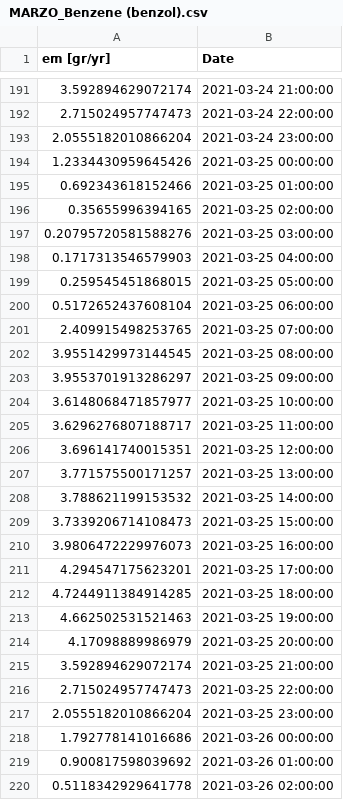
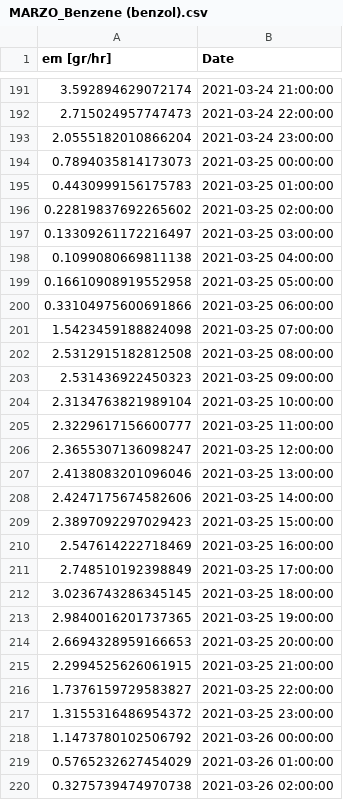
Before and after one commit to Ignvz/copert_5, a CSV file: Extras/MARZO_Benzene (benzol).csv, drawn as a sheet; only a part is shown, gaps mark what is left out; the diff covers the shown part only.

```diff
--- a/Extras/MARZO_Benzene (benzol).csv
+++ b/Extras/MARZO_Benzene (benzol).csv
@@ -1 +1 @@
-em [gr/yr],Date
+em [gr/hr],Date
@@ -193,28 +193,28 @@ em [gr/yr],Date
 2.0555182010866204,2021-03-24 23:00:00
-1.2334430959645426,2021-03-25 00:00:00
-0.692343618152466,2021-03-25 01:00:00
-0.35655996394165,2021-03-25 02:00:00
-0.20795720581588276,2021-03-25 03:00:00
-0.1717313546579903,2021-03-25 04:00:00
-0.259545451868015,2021-03-25 05:00:00
-0.5172652437608104,2021-03-25 06:00:00
-2.409915498253765,2021-03-25 07:00:00
-3.9551429973144545,2021-03-25 08:00:00
-3.9553701913286297,2021-03-25 09:00:00
-3.6148068471857977,2021-03-25 10:00:00
-3.6296276807188717,2021-03-25 11:00:00
-3.696141740015351,2021-03-25 12:00:00
-3.771575500171257,2021-03-25 13:00:00
-3.788621199153532,2021-03-25 14:00:00
-3.7339206714108473,2021-03-25 15:00:00
-3.9806472229976073,2021-03-25 16:00:00
-4.294547175623201,2021-03-25 17:00:00
-4.7244911384914285,2021-03-25 18:00:00
-4.662502531521463,2021-03-25 19:00:00
-4.17098889986979,2021-03-25 20:00:00
-3.592894629072174,2021-03-25 21:00:00
-2.715024957747473,2021-03-25 22:00:00
-2.0555182010866204,2021-03-25 23:00:00
-1.792778141016686,2021-03-26 00:00:00
-0.900817598039692,2021-03-26 01:00:00
-0.5118342929641778,2021-03-26 02:00:00
+0.7894035814173073,2021-03-25 00:00:00
+0.4430999156175783,2021-03-25 01:00:00
+0.22819837692265602,2021-03-25 02:00:00
+0.13309261172216497,2021-03-25 03:00:00
+0.1099080669811138,2021-03-25 04:00:00
+0.16610908919552958,2021-03-25 05:00:00
+0.33104975600691866,2021-03-25 06:00:00
+1.5423459188824098,2021-03-25 07:00:00
+2.5312915182812508,2021-03-25 08:00:00
+2.531436922450323,2021-03-25 09:00:00
+2.3134763821989104,2021-03-25 10:00:00
+2.3229617156600777,2021-03-25 11:00:00
+2.3655307136098247,2021-03-25 12:00:00
+2.4138083201096046,2021-03-25 13:00:00
+2.4247175674582606,2021-03-25 14:00:00
+2.3897092297029423,2021-03-25 15:00:00
+2.547614222718469,2021-03-25 16:00:00
+2.748510192398849,2021-03-25 17:00:00
+3.0236743286345145,2021-03-25 18:00:00
+2.9840016201737365,2021-03-25 19:00:00
+2.6694328959166653,2021-03-25 20:00:00
+2.2994525626061915,2021-03-25 21:00:00
+1.7376159729583827,2021-03-25 22:00:00
+1.3155316486954372,2021-03-25 23:00:00
+1.1473780102506792,2021-03-26 00:00:00
+0.5765232627454029,2021-03-26 01:00:00
+0.3275739474970738,2021-03-26 02:00:00
```
Also changed, not shown: 69 edited cells elsewhere in this file, Extras/DICIEMBRE_Alkanones (ketones).csv, Extras/MARZO_Dimethylbenzenes (xylenes).csv, 54 other files.
